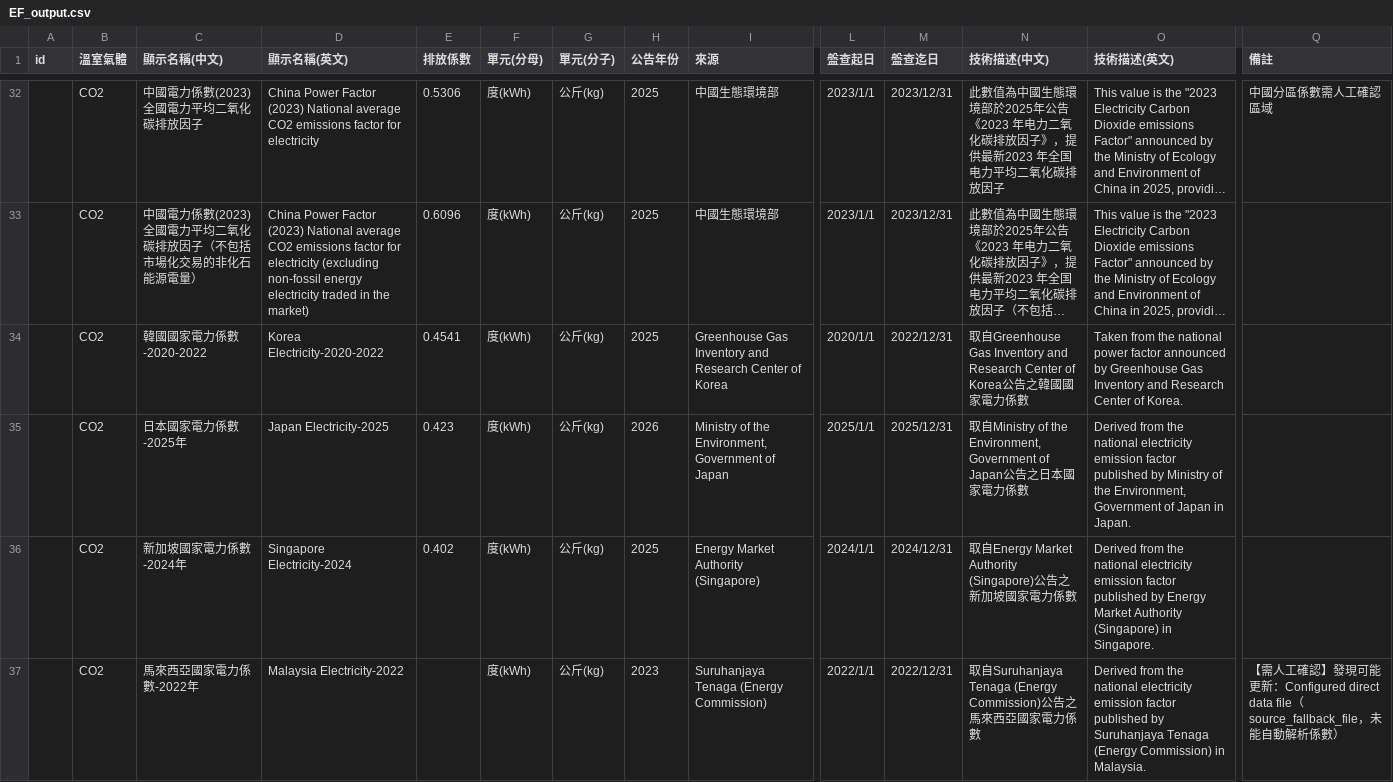
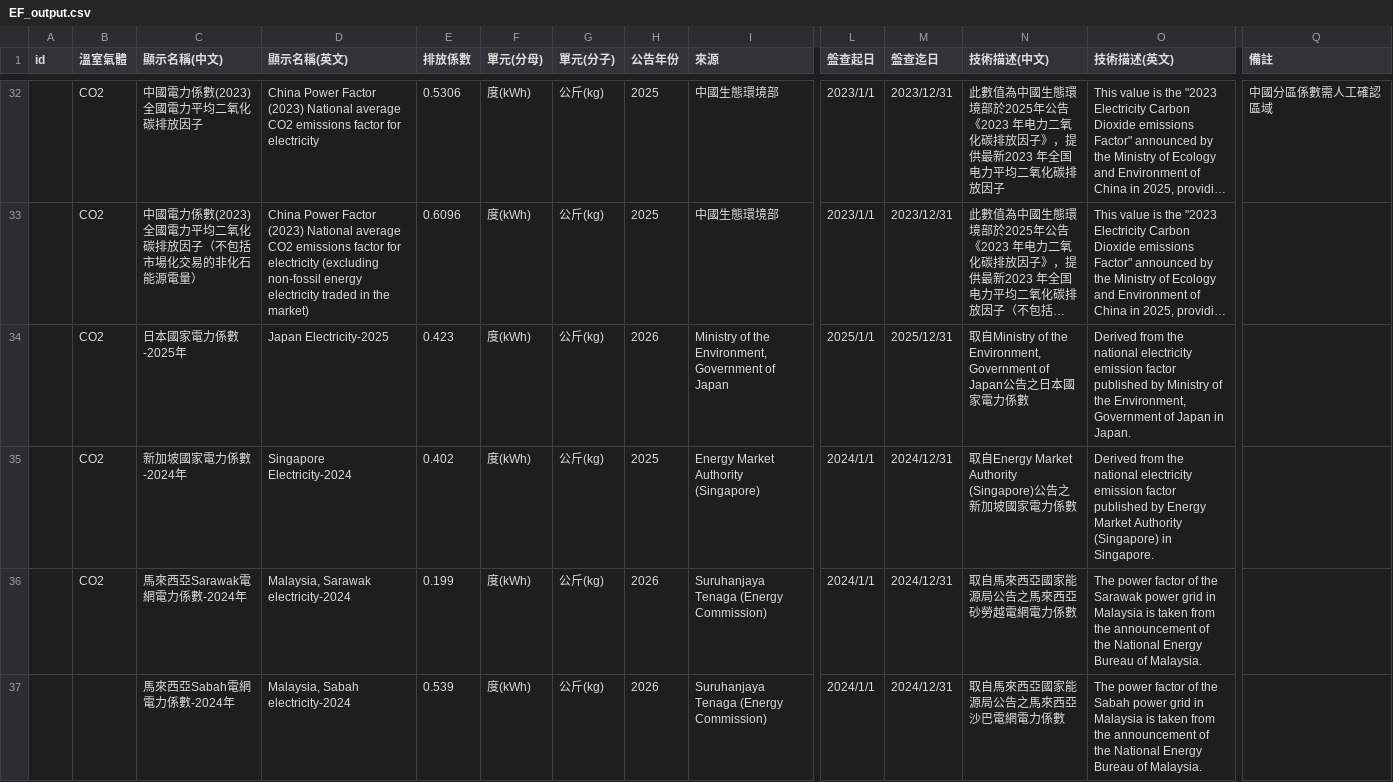
Before and after one commit to unikkuo-sketch/EF-public-artifacts, a CSV file: latest/EF_output.csv, drawn as a sheet; only a part is shown, gaps mark what is left out; long unchanged cells end in …; removed rows and columns are numbered as before the commit, all else as after; rows hold the shown columns only; the diff covers the shown part only; the diff names each change by its address in the sheet, - before the commit and + after, or states it on an @@ line.

```diff
--- a/latest/EF_output.csv
+++ b/latest/EF_output.csv
-row 34:  | CO2 | 韓國國家電力係數-2020-2022 | Korea Electricity-2020-2022 | 0.4541 | 度(kWh) | 公斤(kg) | 2025 | Greenhouse Gas Inventory and Research Center of Korea | 2020/1/1 | 2022/12/31 | 取自Greenhouse Gas Inventory and Research Center of Korea公告之韓國國家電力係數 | Taken from the national power factor announced by Greenhouse Gas Inventory and Research Center of Korea.
-C36 (顯示名稱(中文)): 馬來西亞國家電力係數-2022年
+C36 (顯示名稱(中文)): 馬來西亞Sarawak電網電力係數-2024年
-D36 (顯示名稱(英文)): Malaysia Electricity-2022
+D36 (顯示名稱(英文)): Malaysia, Sarawak electricity-2024
-E36 (排放係數): (empty)
+E36 (排放係數): 0.199
-H36 (公告年份): 2023
+H36 (公告年份): 2026
-L36 (盤查起日): 2022/1/1
+L36 (盤查起日): 2024/1/1
-M36 (盤查迄日): 2022/12/31
+M36 (盤查迄日): 2024/12/31
-N36 (技術描述(中文)): 取自Suruhanjaya Tenaga (Energy Commission)公告之馬來西亞國家電力係數
+N36 (技術描述(中文)): 取自馬來西亞國家能源局公告之馬來西亞砂勞越電網電力係數
-O36 (技術描述(英文)): Derived from the national electricity emission factor published by Suruhanjaya Tenaga (Energy Commission) in Malaysia.
+O36 (技術描述(英文)): The power factor of the Sarawak power grid in Malaysia is taken from the announcement of the National Energy Bureau of Malaysia.
-Q36 (備註): 【需人工確認】發現可能更新：Configured direct data file（source_fallback_file，未能自動解析係數）
+Q36 (備註): (empty)
+row 37:  |  | 馬來西亞Sabah電網電力係數-2024年 | Malaysia, Sabah electricity-2024 | 0.539 | 度(kWh) | 公斤(kg) | 2026 | Suruhanjaya Tenaga (Energy Commission) | 2024/1/1 | 2024/12/31 | 取自馬來西亞國家能源局公告之馬來西亞沙巴電網電力係數 | The power factor of the Sabah power grid in Malaysia is taken from the announcement of the National Energy Bureau of Malaysia.
```
Also changed, not shown: 1 added row, 3 removed rows and 26 edited cells elsewhere in this file, latest/attachments/12_芬蘭/eea_2025.csv, latest/attachments/13_瑞典/eea_2025.csv, 47 other files.
